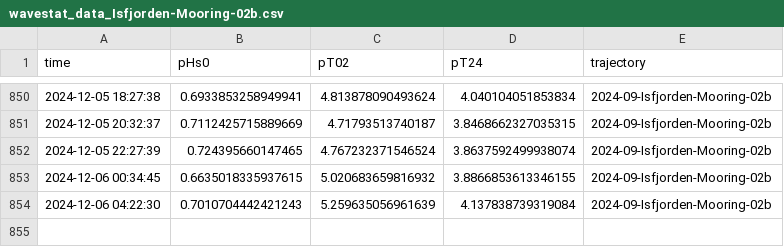
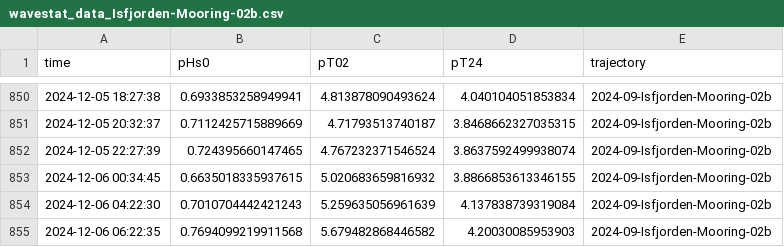
Before and after one commit to jerabaul29/2024_data_Isfjorden_02b, a CSV file: wavestat_data_Isfjorden-Mooring-02b.csv, drawn as a sheet; only a part is shown, gaps mark what is left out.

```diff
--- a/wavestat_data_Isfjorden-Mooring-02b.csv
+++ b/wavestat_data_Isfjorden-Mooring-02b.csv
@@ -854 +854,2 @@ time,pHs0,pT02,pT24,trajectory
 2024-12-06 04:22:30,0.7010704442421243,5.259635056961639,4.137838739319084,2024-09-Isfjorden-Mooring-02b
+2024-12-06 06:22:35,0.7694099219911568,5.679482868446582,4.20030085953903,2024-09-Isfjorden-Mooring-02b
```
Also changed, not shown: wavespec__data_Isfjorden-Mooring-02b.csv.
